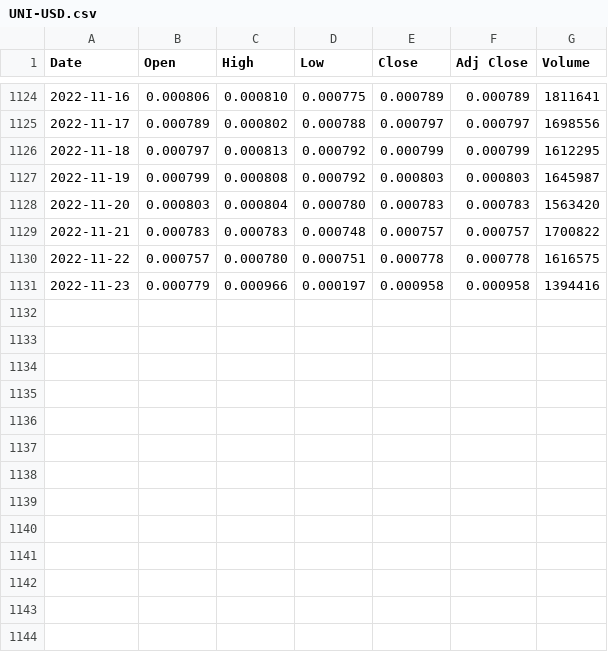
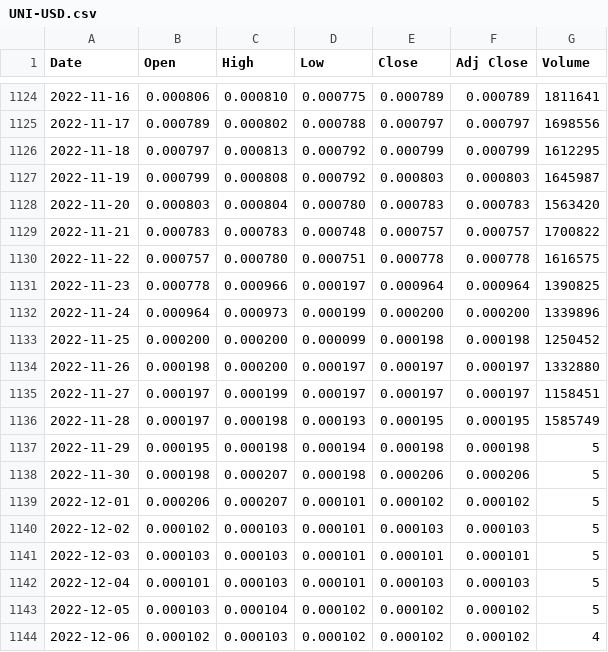
Before and after one commit to yakincc/Cryptocurrency_Regression_Project, a CSV file: Yahoo Dataset/UNI-USD.csv, drawn as a sheet; only a part is shown, gaps mark what is left out.

Commit message:
Add files via upload

```diff
--- a/Yahoo Dataset/UNI-USD.csv
+++ b/Yahoo Dataset/UNI-USD.csv
@@ -1130,2 +1130,15 @@ Date,Open,High,Low,Close,Adj Close,Volume
 2022-11-22,0.000757,0.000780,0.000751,0.000778,0.000778,1616575
-2022-11-23,0.000779,0.000966,0.000197,0.000958,0.000958,1394416
+2022-11-23,0.000778,0.000966,0.000197,0.000964,0.000964,1390825
+2022-11-24,0.000964,0.000973,0.000199,0.000200,0.000200,1339896
+2022-11-25,0.000200,0.000200,0.000099,0.000198,0.000198,1250452
+2022-11-26,0.000198,0.000200,0.000197,0.000197,0.000197,1332880
+2022-11-27,0.000197,0.000199,0.000197,0.000197,0.000197,1158451
+2022-11-28,0.000197,0.000198,0.000193,0.000195,0.000195,1585749
+2022-11-29,0.000195,0.000198,0.000194,0.000198,0.000198,5
+2022-11-30,0.000198,0.000207,0.000198,0.000206,0.000206,5
+2022-12-01,0.000206,0.000207,0.000101,0.000102,0.000102,5
+2022-12-02,0.000102,0.000103,0.000101,0.000103,0.000103,5
+2022-12-03,0.000103,0.000103,0.000101,0.000101,0.000101,5
+2022-12-04,0.000101,0.000103,0.000101,0.000103,0.000103,5
+2022-12-05,0.000103,0.000104,0.000102,0.000102,0.000102,5
+2022-12-06,0.000102,0.000103,0.000102,0.000102,0.000102,4
```
